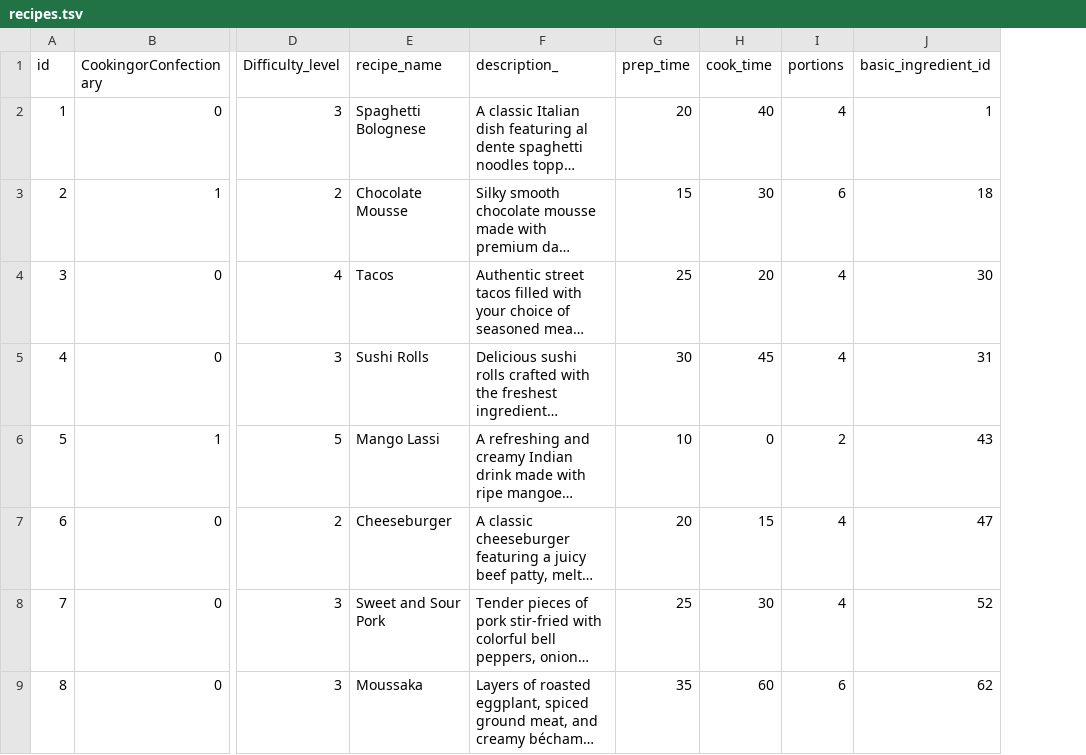
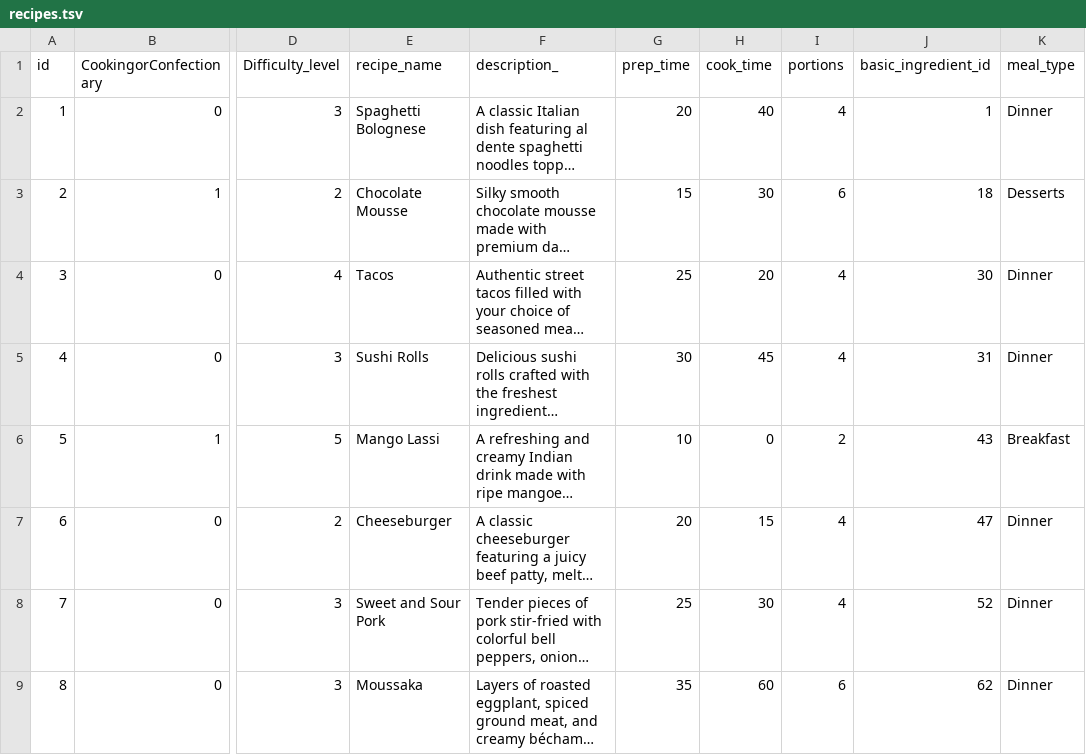
Before and after one commit to MichaelAngelos/Recipes, a TSV file: backend/dummy_datav2/recipes.tsv, drawn as a sheet; only a part is shown, gaps mark what is left out; long unchanged cells end in …; the diff names each change by its address in the sheet, - before the commit and + after, or states it on an @@ line.

Commit message:
removed unnecessary category and meal_type tables,added data into ingredient_group and recipe tables respectively

```diff
--- a/backend/dummy_datav2/recipes.tsv
+++ b/backend/dummy_datav2/recipes.tsv
+column K (meal_type), rows 2-9: Dinner | Desserts | Dinner | Dinner | Breakfast | Dinner | Dinner | Dinner
```
Also changed, not shown: 4 other files.
